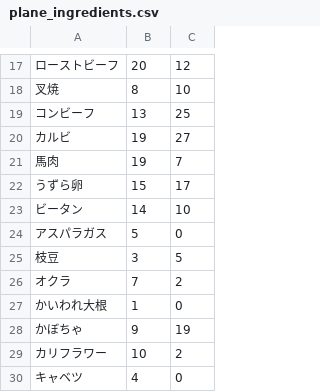
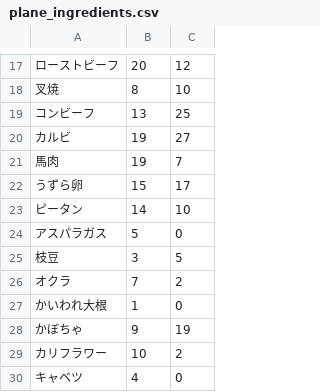
Before and after one commit to MokoFreedom/TakoyakiBot, a CSV file: Library/Data/plane_ingredients.csv, drawn as a sheet; only a part is shown, gaps mark what is left out.

Commit message:
change typo

```diff
--- a/Library/Data/plane_ingredients.csv
+++ b/Library/Data/plane_ingredients.csv
@@ -22,3 +22,3 @@
 うずら卵,15,17
-ビータン,14,10
+ピータン,14,10
 アスパラガス,5,0
```
